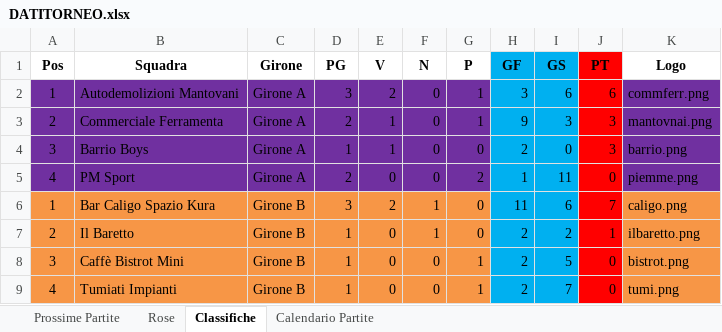
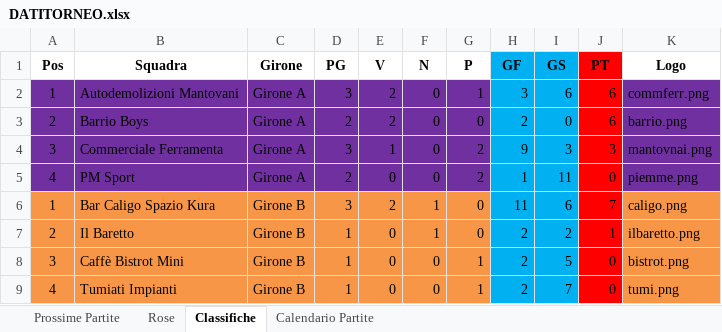
Before and after one commit to robertolibanora/FutRivals, an Excel workbook: DATITORNEO.xlsx, sheet Classifiche, drawn as a sheet; values as stored, in another font and other column widths than the file's, no borders; removed rows and columns are numbered as before the commit, all else as after; the diff names each change by its address in the sheet, - before the commit and + after, or states it on an @@ line.

Commit message:
BBCFER2

```diff
--- a/DATITORNEO.xlsx (sheet Classifiche)
+++ b/DATITORNEO.xlsx (sheet Classifiche)
+row 3: 2 | Barrio Boys | Girone A | 2 | 2 | 0 | 0 | 2 | 0 | 6 | barrio.png
-A4 (Pos): 2
+A4 (Pos): 3
-D4 (PG): 2
+D4 (PG): 3
-G4 (P): 1
+G4 (P): 2
-row 4: 3 | Barrio Boys | Girone A | 1 | 1 | 0 | 0 | 2 | 0 | 3 | barrio.png
```
Also changed, not shown: sheet Prossime Partite, sheet Rose, sheet Calendario Partite.
